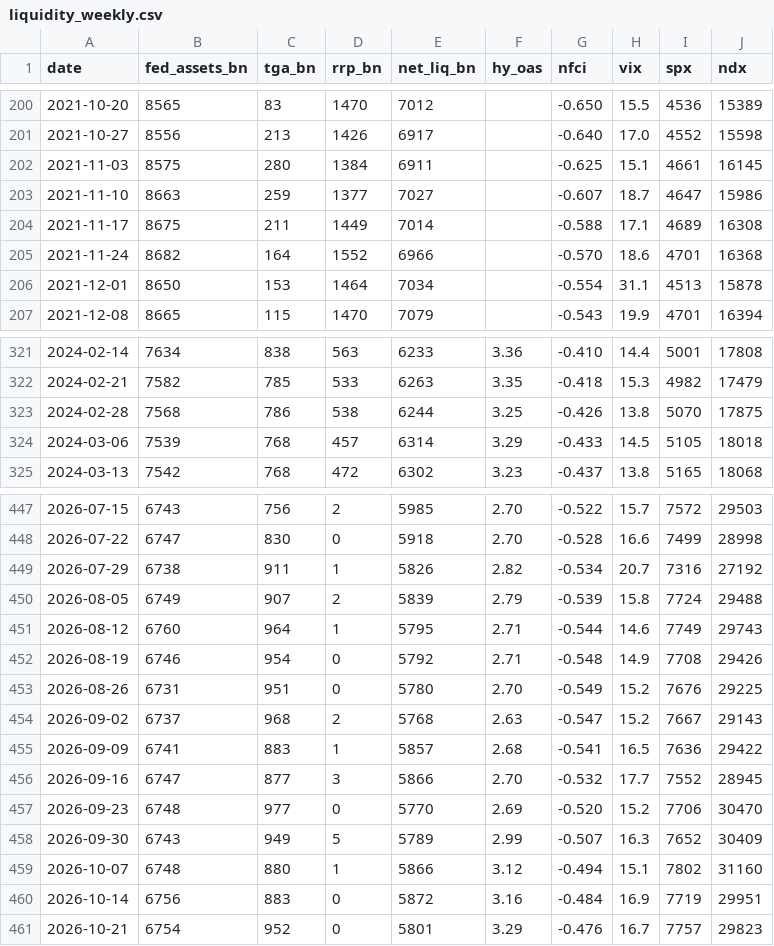
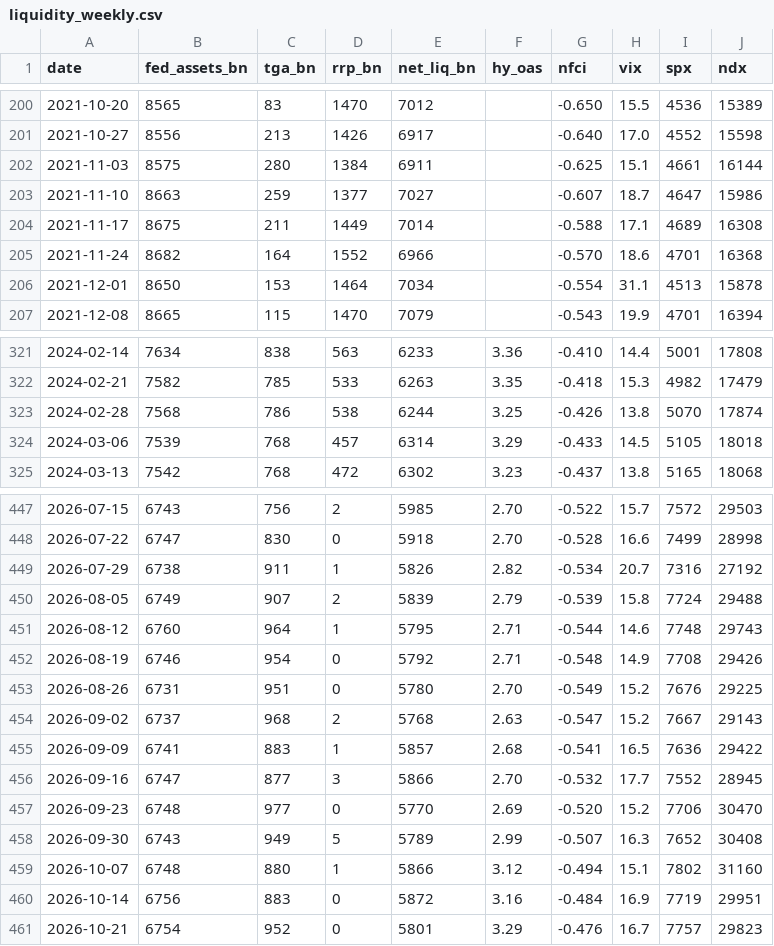
Before and after one commit to Steven4609/USLiquidity, a CSV file: data/liquidity_weekly.csv, drawn as a sheet; only a part is shown, gaps mark what is left out; the diff covers the shown part only.

```diff
--- a/data/liquidity_weekly.csv
+++ b/data/liquidity_weekly.csv
@@ -201,3 +201,3 @@ date,fed_assets_bn,tga_bn,rrp_bn,net_liq_bn,hy_oas,nfci,vix,spx,ndx
 2021-10-27,8556,213,1426,6917,,-0.640,17.0,4552,15598
-2021-11-03,8575,280,1384,6911,,-0.625,15.1,4661,16145
+2021-11-03,8575,280,1384,6911,,-0.625,15.1,4661,16144
 2021-11-10,8663,259,1377,7027,,-0.607,18.7,4647,15986
@@ -322,3 +322,3 @@ date,fed_assets_bn,tga_bn,rrp_bn,net_liq_bn,hy_oas,nfci,vix,spx,ndx
 2024-02-21,7582,785,533,6263,3.35,-0.418,15.3,4982,17479
-2024-02-28,7568,786,538,6244,3.25,-0.426,13.8,5070,17875
+2024-02-28,7568,786,538,6244,3.25,-0.426,13.8,5070,17874
 2024-03-06,7539,768,457,6314,3.29,-0.433,14.5,5105,18018
@@ -450,3 +450,3 @@ date,fed_assets_bn,tga_bn,rrp_bn,net_liq_bn,hy_oas,nfci,vix,spx,ndx
 2026-08-05,6749,907,2,5839,2.79,-0.539,15.8,7724,29488
-2026-08-12,6760,964,1,5795,2.71,-0.544,14.6,7749,29743
+2026-08-12,6760,964,1,5795,2.71,-0.544,14.6,7748,29743
 2026-08-19,6746,954,0,5792,2.71,-0.548,14.9,7708,29426
@@ -457,3 +457,3 @@ date,fed_assets_bn,tga_bn,rrp_bn,net_liq_bn,hy_oas,nfci,vix,spx,ndx
 2026-09-23,6748,977,0,5770,2.69,-0.520,15.2,7706,30470
-2026-09-30,6743,949,5,5789,2.99,-0.507,16.3,7652,30409
+2026-09-30,6743,949,5,5789,2.99,-0.507,16.3,7652,30408
 2026-10-07,6748,880,1,5866,3.12,-0.494,15.1,7802,31160
```
Also changed, not shown: 7 edited cells elsewhere in this file, 2 other files.
